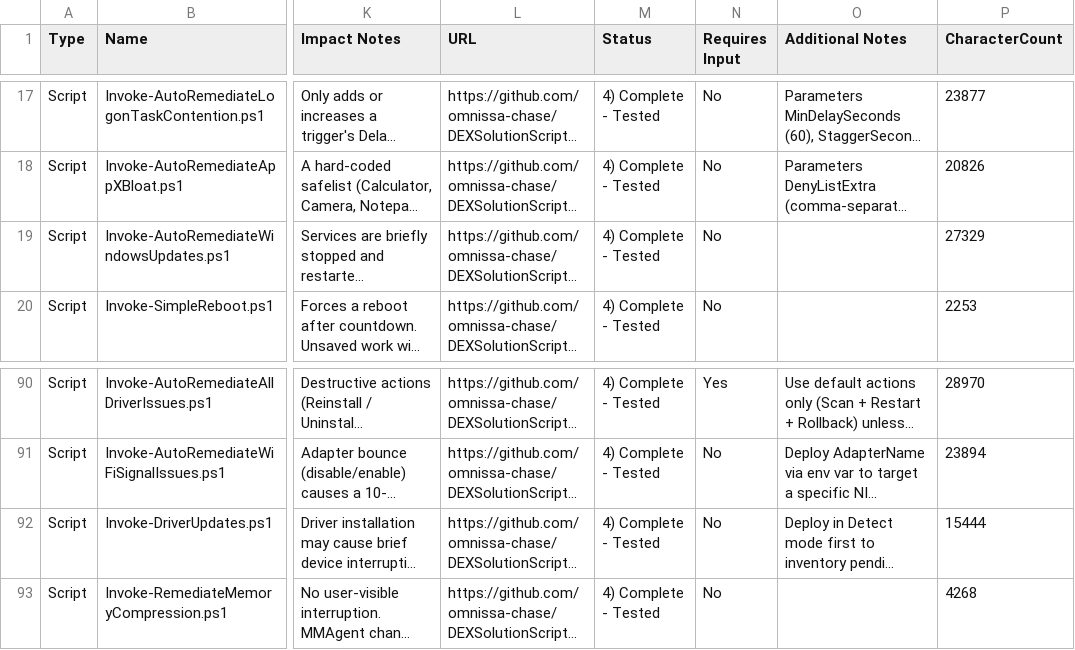
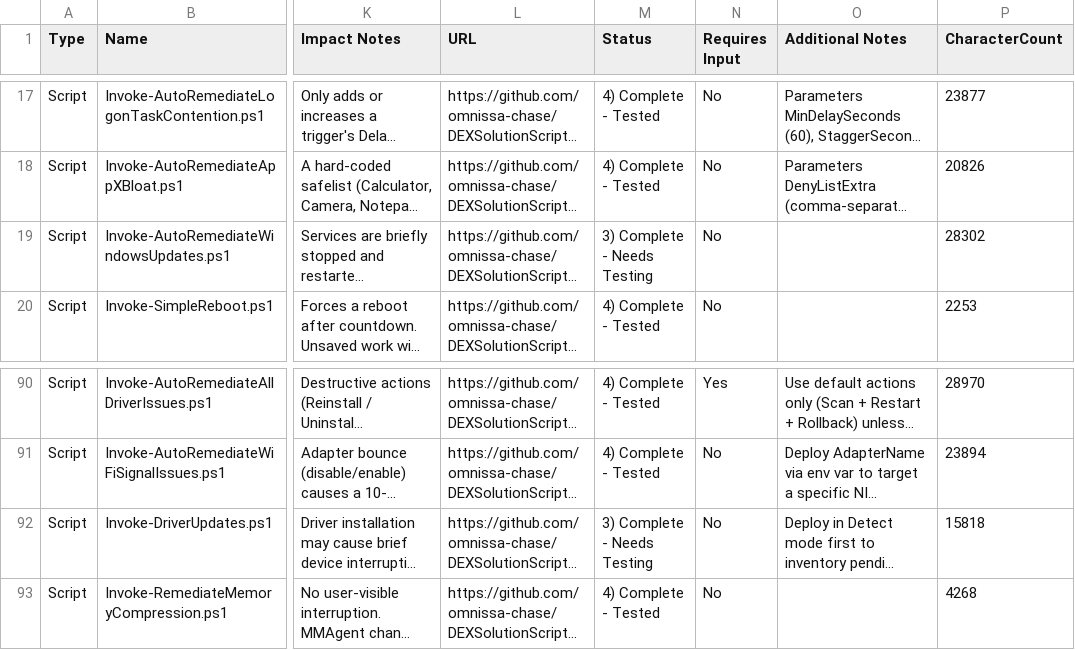
Before and after one commit to omnissa-chase/DEXSolutionScripts, a CSV file: SCRIPT-INVENTORY-CSV.csv, drawn as a sheet; only a part is shown, gaps mark what is left out; long unchanged cells end in …; the diff names each change by its address in the sheet, - before the commit and + after, or states it on an @@ line.

```diff
--- a/SCRIPT-INVENTORY-CSV.csv
+++ b/SCRIPT-INVENTORY-CSV.csv
-M19 (Status): 4) Complete - Tested
+M19 (Status): 3) Complete - Needs Testing
-P19 (CharacterCount): 27329
+P19 (CharacterCount): 28302
-M92 (Status): 4) Complete - Tested
+M92 (Status): 3) Complete - Needs Testing
-P92 (CharacterCount): 15444
+P92 (CharacterCount): 15818
```
Also changed, not shown: 8 other files.
